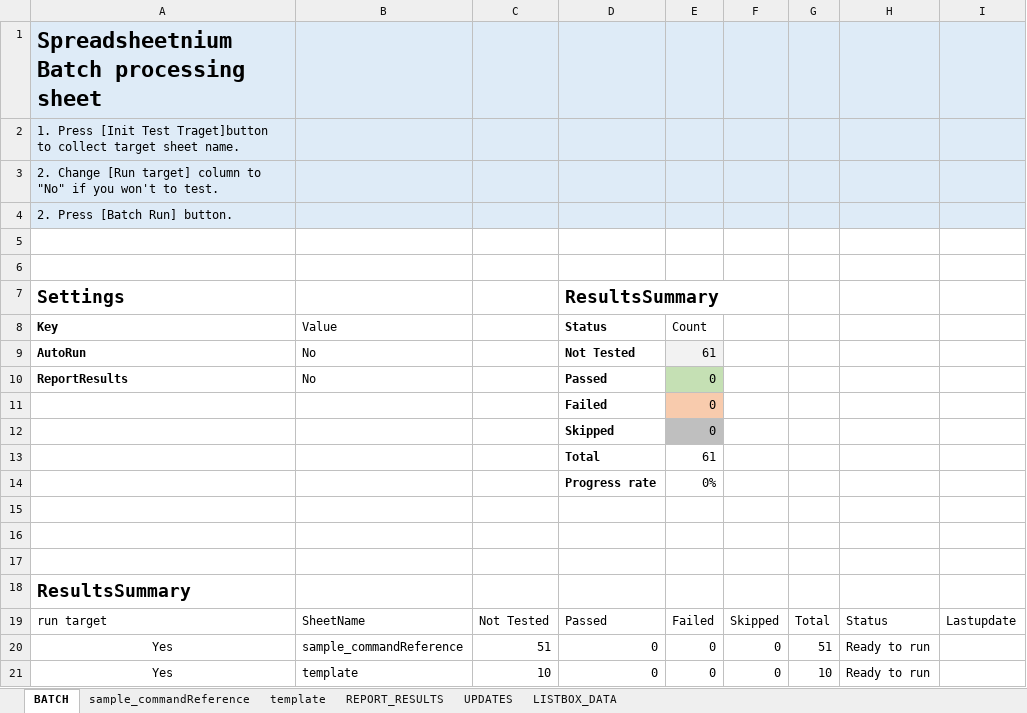
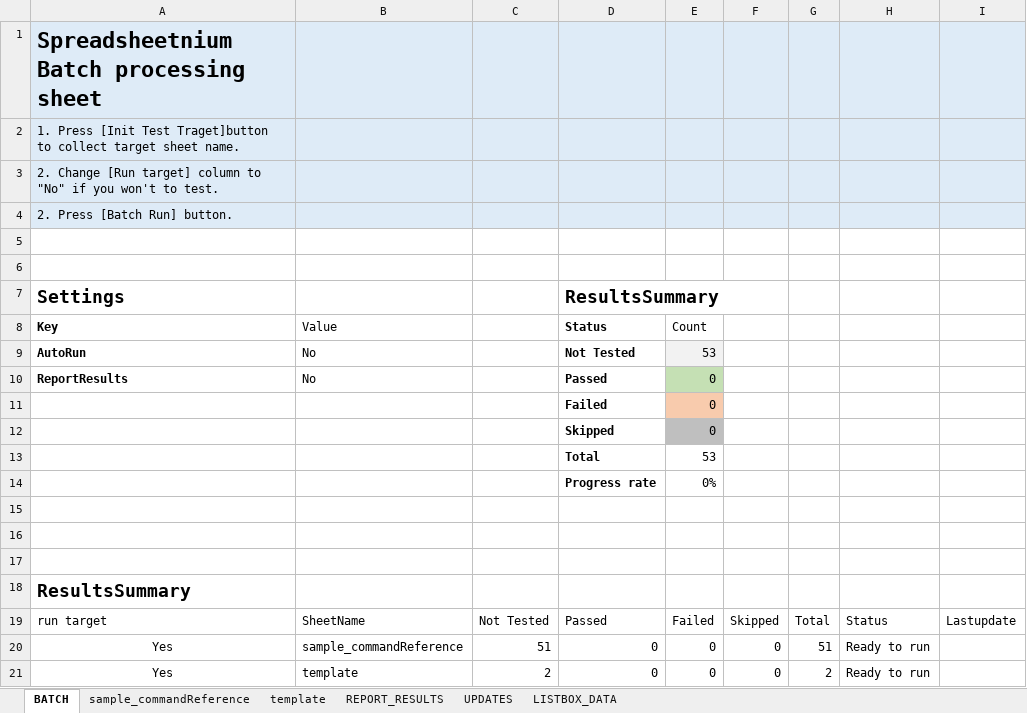
Before and after one commit to ssugiya/Spreadsheetnium, an Excel workbook: Spreadsheetnium.xlsm, sheet BATCH, drawn as a sheet; values as stored, in another font and other column widths than the file's, no borders; charts and pictures and table styles not drawn; the diff names each change by its address in the sheet, - before the commit and + after, or states it on an @@ line.

```diff
--- a/Spreadsheetnium.xlsm (sheet BATCH)
+++ b/Spreadsheetnium.xlsm (sheet BATCH)
-E9 (Count): 61
+E9 (Count): 53
-E13 (Count): 61
+E13 (Count): 53
-C21: 10
+C21: 2
-G21: 10
+G21: 2
```
Also changed, not shown: sheet template, charts or pictures, 1 other file.
